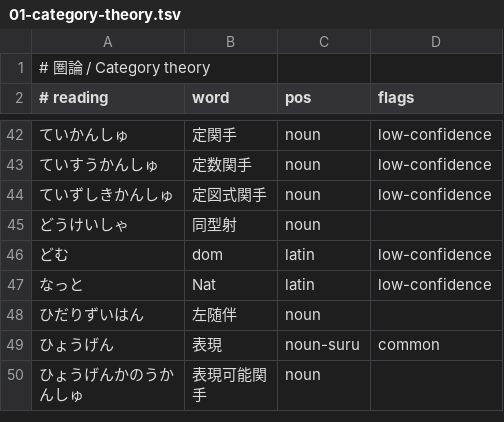
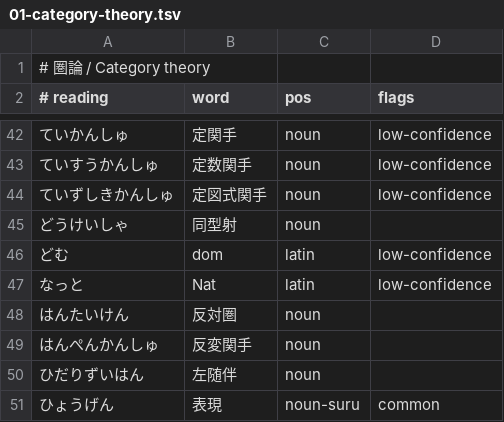
Before and after one commit to ys-math/math-dict, a TSV file: terms/01-category-theory.tsv, drawn as a sheet; only a part is shown, gaps mark what is left out; the shorter side is filled out with more unchanged rows.

```diff
--- a/terms/01-category-theory.tsv
+++ b/terms/01-category-theory.tsv
@@ -47,2 +47,4 @@
 なっと	Nat	latin	low-confidence
+はんたいけん	反対圏	noun
+はんぺんかんしゅ	反変関手	noun
 ひだりずいはん	左随伴	noun
```
Also changed, not shown: 8 other files.
